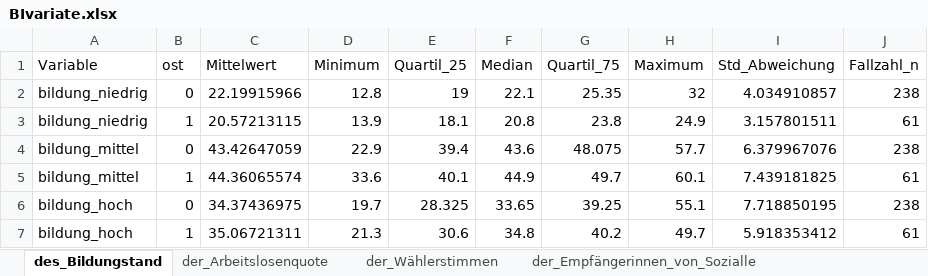
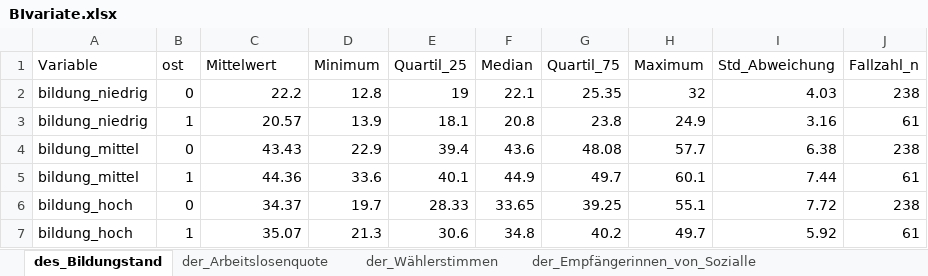
Before and after one commit to etienne144/Datenanalyse-in-der-Kriminalsoziologie, an Excel workbook: Tabellen/BIvariate.xlsx, sheet des_Bildungstand, drawn as a sheet; values as stored, in another font and other column widths than the file's, no borders; the diff names each change by its address in the sheet, - before the commit and + after, or states it on an @@ line.

```diff
--- a/Tabellen/BIvariate.xlsx (sheet des_Bildungstand)
+++ b/Tabellen/BIvariate.xlsx (sheet des_Bildungstand)
-C2 (Mittelwert): 22.19915966
+C2 (Mittelwert): 22.2
-I2 (Std_Abweichung): 4.034910857
+I2 (Std_Abweichung): 4.03
-C3 (Mittelwert): 20.57213115
+C3 (Mittelwert): 20.57
-I3 (Std_Abweichung): 3.157801511
+I3 (Std_Abweichung): 3.16
-C4 (Mittelwert): 43.42647059
+C4 (Mittelwert): 43.43
-G4 (Quartil_75): 48.075
+G4 (Quartil_75): 48.08
-I4 (Std_Abweichung): 6.379967076
+I4 (Std_Abweichung): 6.38
-C5 (Mittelwert): 44.36065574
+C5 (Mittelwert): 44.36
-I5 (Std_Abweichung): 7.439181825
+I5 (Std_Abweichung): 7.44
-C6 (Mittelwert): 34.37436975
+C6 (Mittelwert): 34.37
-E6 (Quartil_25): 28.325
+E6 (Quartil_25): 28.33
-I6 (Std_Abweichung): 7.718850195
+I6 (Std_Abweichung): 7.72
-C7 (Mittelwert): 35.06721311
+C7 (Mittelwert): 35.07
-I7 (Std_Abweichung): 5.918353412
+I7 (Std_Abweichung): 5.92
```
Also changed, not shown: sheet der_Wählerstimmen, sheet der_Arbeitslosenquote, sheet der_Empfängerinnen_von_Sozialle, Tabellen/Univariate.xlsx, 6 other files.
